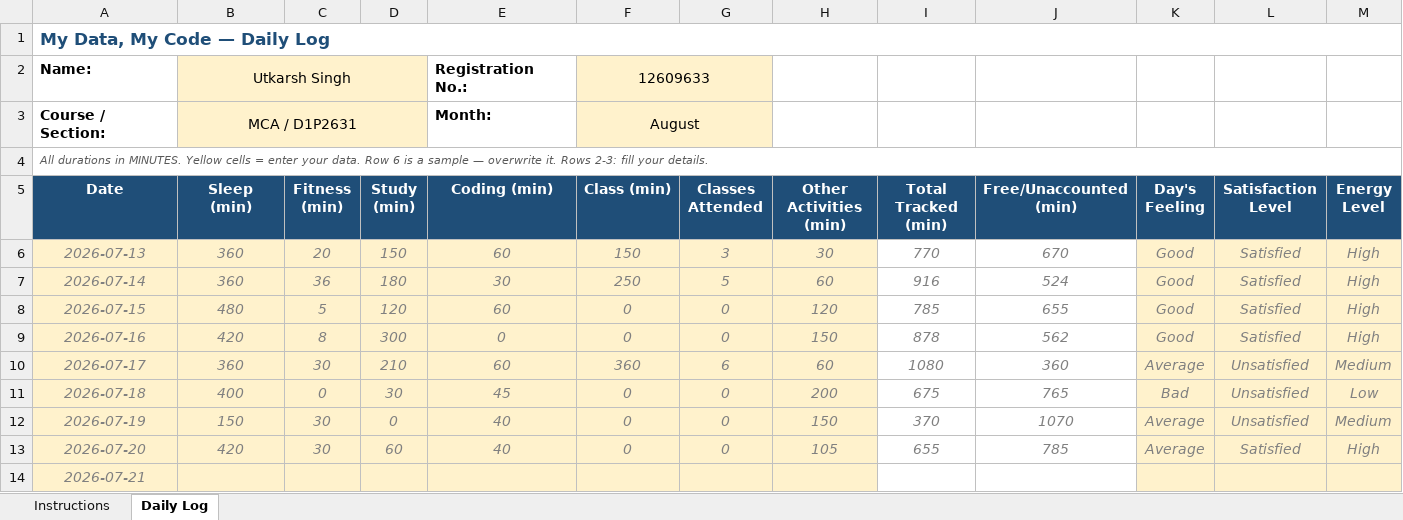
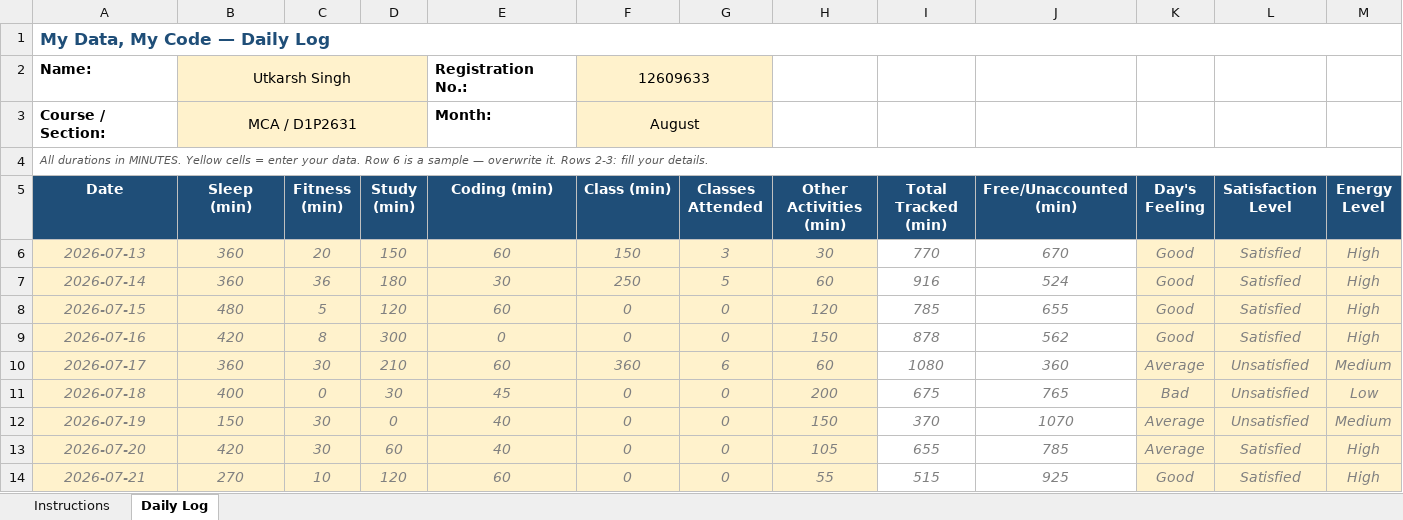
Before and after one commit to utkarsh-singh89/my-data-my-code, an Excel workbook: 12609633.xlsx, sheet Daily Log, drawn as a sheet; only a part is shown; values as stored, in another font and other column widths than the file's, no borders; conditional formats not drawn; the diff covers the shown part only; the diff names each change by its address in the sheet, - before the commit and + after, or states it on an @@ line.

Commit message:
Updated Daily Record

```diff
--- a/12609633.xlsx (sheet Daily Log)
+++ b/12609633.xlsx (sheet Daily Log)
-B14 (Sleep (min)): (empty)
+B14 (Sleep (min)): 270
-C14 (Fitness (min)): (empty)
+C14 (Fitness (min)): 10
-D14 (Study (min)): (empty)
+D14 (Study (min)): 120
-E14 (Coding (min)): (empty)
+E14 (Coding (min)): 60
-F14 (Class (min)): (empty)
+F14 (Class (min)): 0
-G14 (Classes Attended): (empty)
+G14 (Classes Attended): 0
-H14 (Other Activities (min)): (empty)
+H14 (Other Activities (min)): 55
-I14 (Total Tracked (min)): (empty)
+I14 (Total Tracked (min)): 515
-J14 (Free/Unaccounted (min)): (empty)
+J14 (Free/Unaccounted (min)): 925
-K14 (Day's Feeling): (empty)
+K14 (Day's Feeling): Good
-L14 (Satisfaction Level): (empty)
+L14 (Satisfaction Level): Satisfied
-M14 (Energy Level): (empty)
+M14 (Energy Level): High
```
Also changed, not shown: 1 edited cell elsewhere in this sheet.
